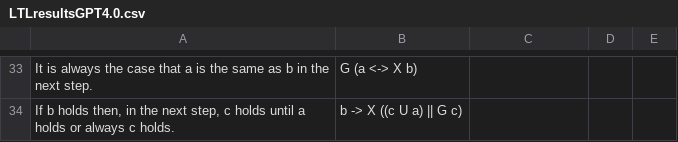
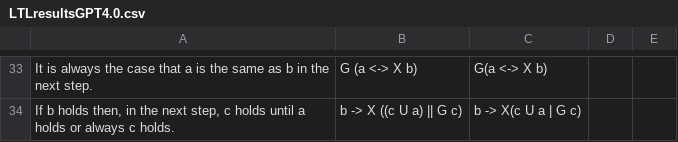
Before and after one commit to NSombekke/Logic-LLM, a CSV file: src/LTLresultsGPT4.0.csv, drawn as a sheet; only a part is shown, gaps mark what is left out; the diff covers the shown part only; the diff names each change by its address in the sheet, - before the commit and + after, or states it on an @@ line.

```diff
--- a/src/LTLresultsGPT4.0.csv
+++ b/src/LTLresultsGPT4.0.csv
-C33: (empty)
+C33: G(a <-> X b)
-C34: (empty)
+C34: b -> X(c U a | G c)
```
Also changed, not shown: 28 edited cells elsewhere in this file.
